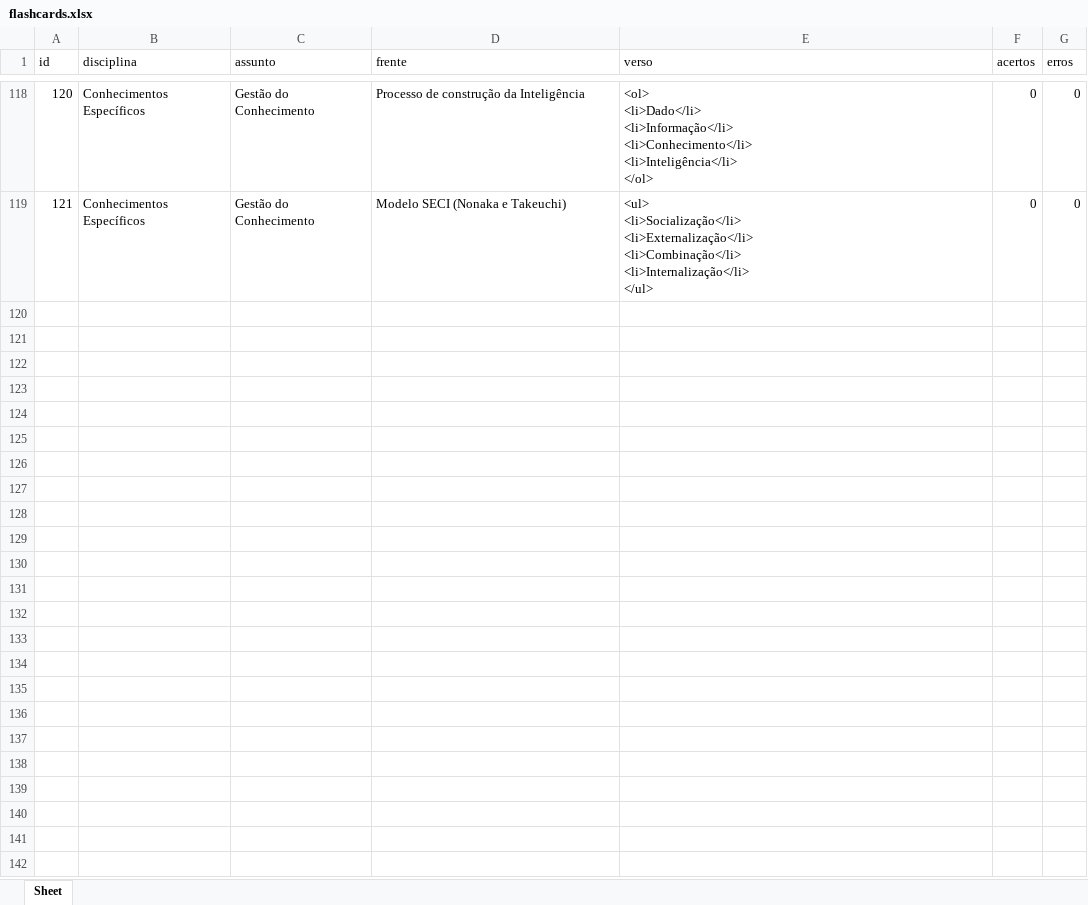
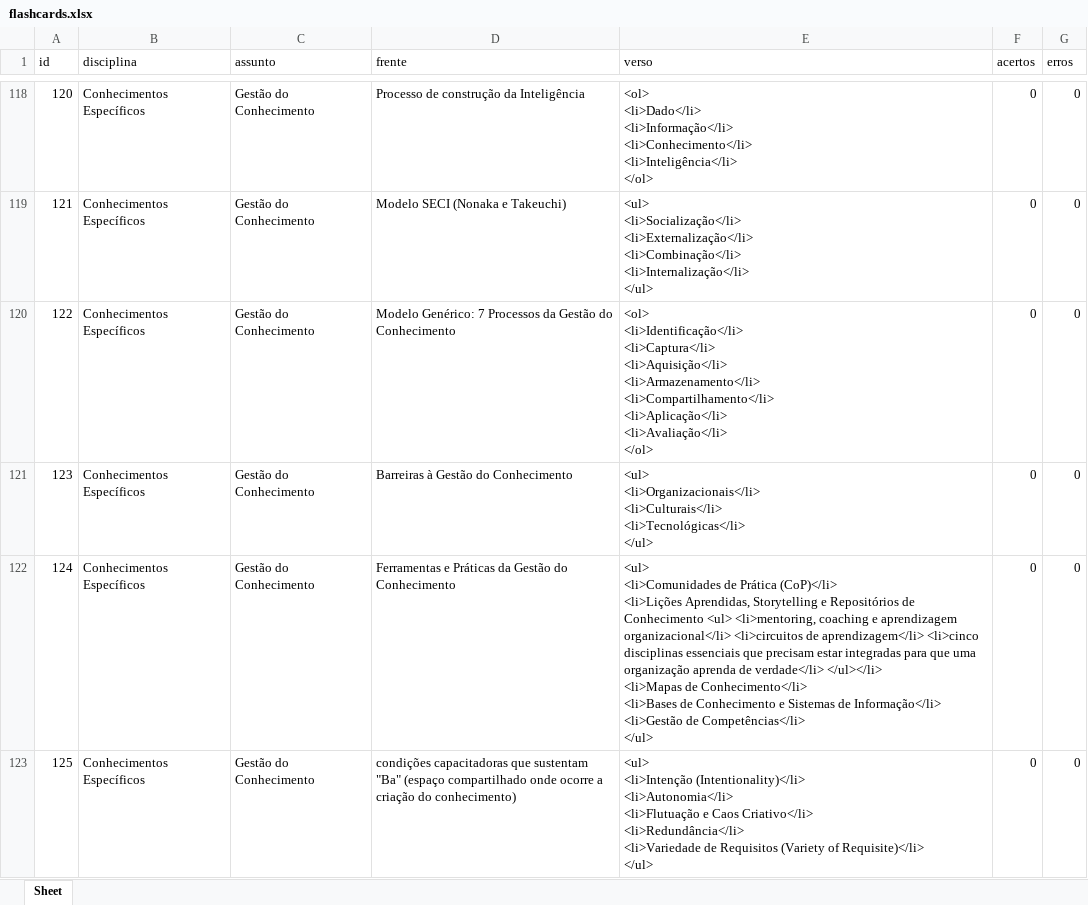
Before and after one commit to Lucas-Oliveira-wd/simulado, an Excel workbook: banco_de_dados/flashcards.xlsx, sheet Sheet, drawn as a sheet; only a part is shown, gaps mark what is left out; values as stored, in another font and other column widths than the file's, no borders; ↵ is a line break in a cell; the diff covers the shown part only; the diff names each change by its address in the sheet, - before the commit and + after, or states it on an @@ line.

Commit message:
:up: alguns cards de gestão do conhecimento adicionados

```diff
--- a/banco_de_dados/flashcards.xlsx (sheet Sheet)
+++ b/banco_de_dados/flashcards.xlsx (sheet Sheet)
+row 120: 122 | Conhecimentos Específicos | Gestão do Conhecimento | Modelo Genérico: 7 Processos da Gestão do Conhecimento | <ol> ↵ <li>Identificação</li> ↵ <li>Captura</li> ↵ <li>Aquisição</li> ↵ <li>Armazenamento</li> ↵ <li>Compartilhamento</li> ↵ <li>Aplicação</li> ↵ <li>Avaliação</li> ↵ </ol> | 0 | 0
+row 121: 123 | Conhecimentos Específicos | Gestão do Conhecimento | Barreiras à Gestão do Conhecimento | <ul> ↵ <li>Organizacionais</li> ↵ <li>Culturais</li> ↵ <li>Tecnológicas</li> ↵ </ul> | 0 | 0
+row 122: 124 | Conhecimentos Específicos | Gestão do Conhecimento | Ferramentas e Práticas da Gestão do Conhecimento | <ul> ↵ <li>Comunidades de Prática (CoP)</li> ↵ <li>Lições Aprendidas, Storytelling e Repositórios de Conhecimento <ul> <li>mentoring, coaching e aprendizagem organizacional</li> <li>circuitos de aprendizagem</li> <li>cinco disciplinas essenciais que precisam estar integradas para que uma organização aprenda de verdade</li> </ul></li> ↵ <li>Mapas de Conhecimento</li> ↵ <li>Bases de Conhecimento e Sistemas de Informação</li> ↵ <li>Gestão de Competências</li> ↵ </ul> | 0 | 0
+row 123: 125 | Conhecimentos Específicos | Gestão do Conhecimento | condições capacitadoras que sustentam "Ba" (espaço compartilhado onde ocorre a criação do conhecimento) | <ul> ↵ <li>Intenção (Intentionality)</li> ↵ <li>Autonomia</li> ↵ <li>Flutuação e Caos Criativo</li> ↵ <li>Redundância</li> ↵ <li>Variedade de Requisitos (Variety of Requisite)</li> ↵ </ul> | 0 | 0
```
Also changed, not shown: 4 added rows elsewhere in this sheet.
